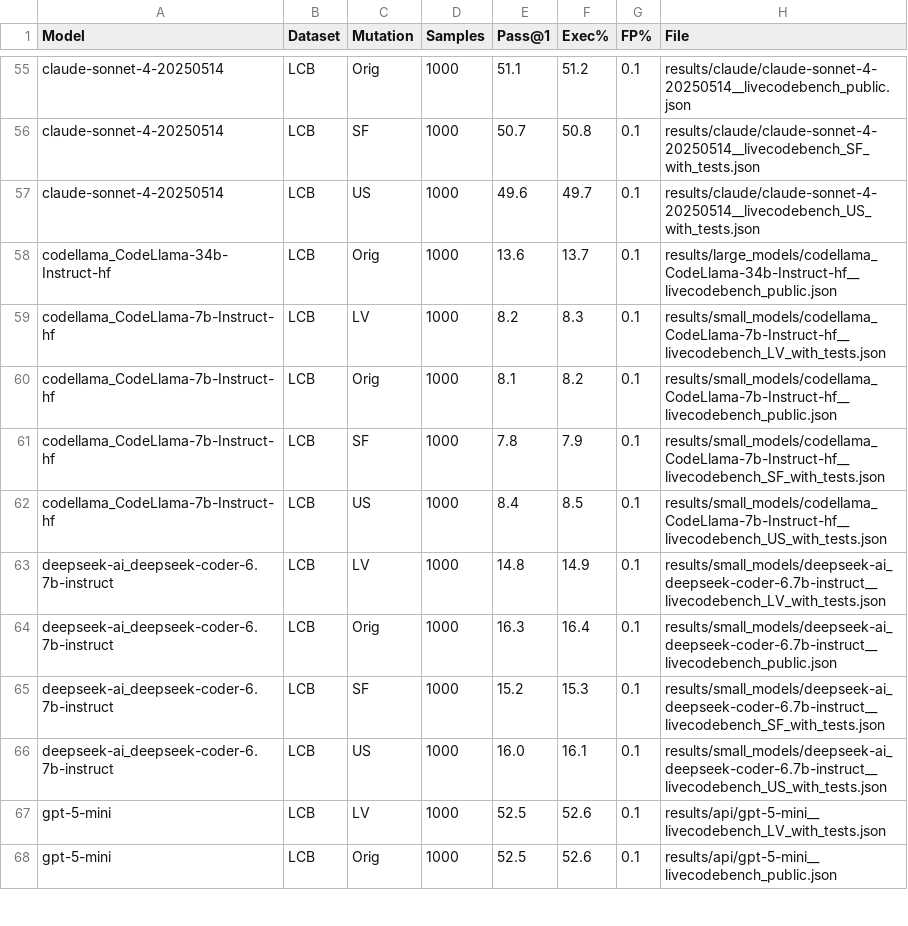
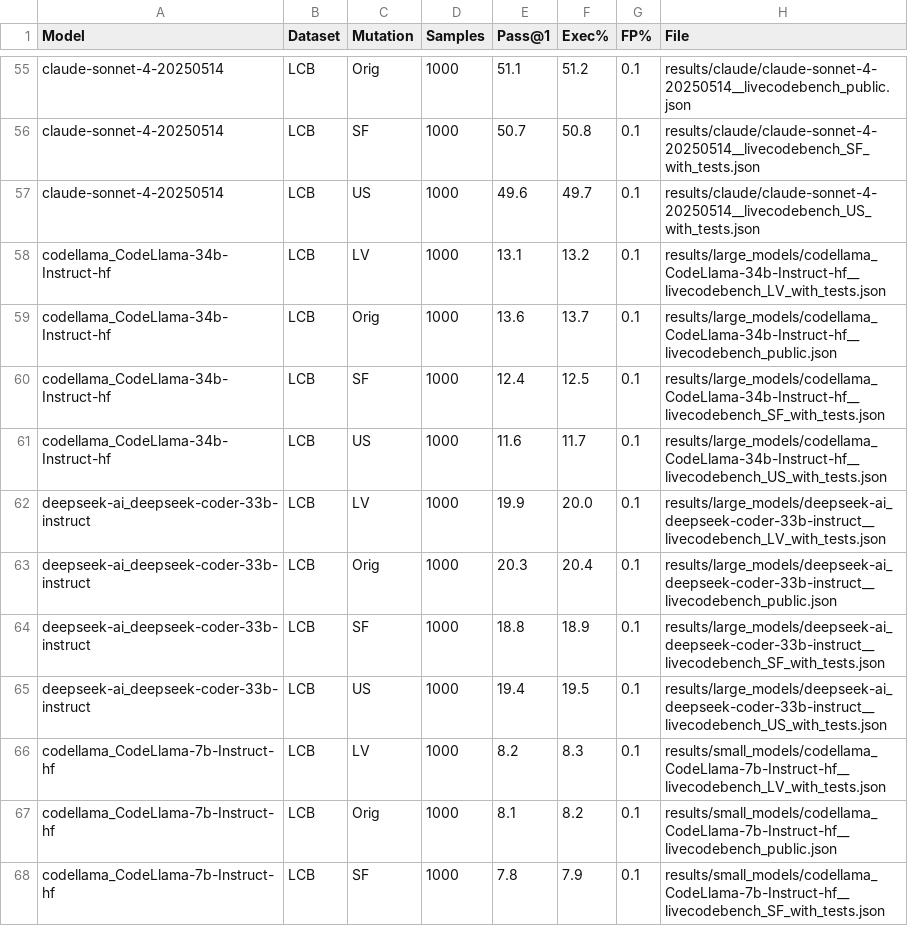
Before and after one commit to Amal-AK/code_generation_and_prompts, a CSV file: inference_results/all_metrics.csv, drawn as a sheet; only a part is shown, gaps mark what is left out; the shorter side is filled out with more unchanged rows; the diff names each change by its address in the sheet, - before the commit and + after, or states it on an @@ line.

```diff
--- a/inference_results/all_metrics.csv
+++ b/inference_results/all_metrics.csv
+row 58: codellama_CodeLlama-34b-Instruct-hf | LCB | LV | 1000 | 13.1 | 13.2 | 0.1 | results/large_models/codellama_CodeLlama-34b-Instruct-hf__livecodebench_LV_with_tests.json
+row 60: codellama_CodeLlama-34b-Instruct-hf | LCB | SF | 1000 | 12.4 | 12.5 | 0.1 | results/large_models/codellama_CodeLlama-34b-Instruct-hf__livecodebench_SF_with_tests.json
+row 61: codellama_CodeLlama-34b-Instruct-hf | LCB | US | 1000 | 11.6 | 11.7 | 0.1 | results/large_models/codellama_CodeLlama-34b-Instruct-hf__livecodebench_US_with_tests.json
+row 62: deepseek-ai_deepseek-coder-33b-instruct | LCB | LV | 1000 | 19.9 | 20.0 | 0.1 | results/large_models/deepseek-ai_deepseek-coder-33b-instruct__livecodebench_LV_with_tests.json
+row 63: deepseek-ai_deepseek-coder-33b-instruct | LCB | Orig | 1000 | 20.3 | 20.4 | 0.1 | results/large_models/deepseek-ai_deepseek-coder-33b-instruct__livecodebench_public.json
+row 64: deepseek-ai_deepseek-coder-33b-instruct | LCB | SF | 1000 | 18.8 | 18.9 | 0.1 | results/large_models/deepseek-ai_deepseek-coder-33b-instruct__livecodebench_SF_with_tests.json
+row 65: deepseek-ai_deepseek-coder-33b-instruct | LCB | US | 1000 | 19.4 | 19.5 | 0.1 | results/large_models/deepseek-ai_deepseek-coder-33b-instruct__livecodebench_US_with_tests.json
```
Also changed, not shown: inference_results/large_models/all_results_summary.csv, 15 other files.
